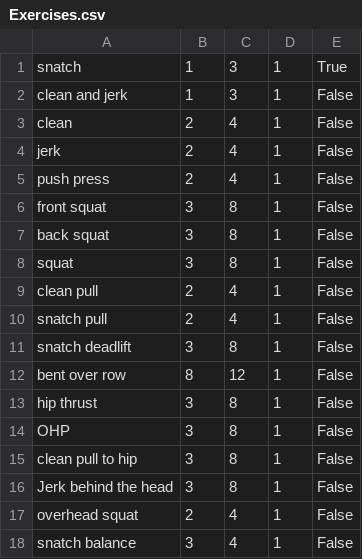
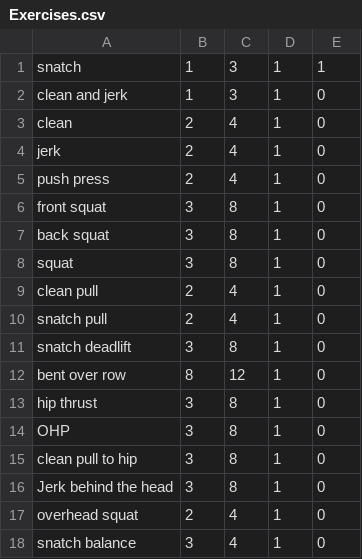
Before and after one commit to NimbleCapricorn/WorkoutRoutineGenerator, a CSV file: Exercises.csv, drawn as a sheet.

```diff
--- a/Exercises.csv
+++ b/Exercises.csv
@@ -1,18 +1,18 @@
-snatch;1;3;1;True
-clean and jerk;1;3;1;False
-clean;2;4;1;False
-jerk;2;4;1;False
-push press;2;4;1;False
-front squat;3;8;1;False
-back squat;3;8;1;False
-squat;3;8;1;False
-clean pull;2;4;1;False
-snatch pull;2;4;1;False
-snatch deadlift;3;8;1;False
-bent over row;8;12;1;False
-hip thrust;3;8;1;False
-OHP;3;8;1;False
-clean pull to hip;3;8;1;False
-Jerk behind the head;3;8;1;False
-overhead squat;2;4;1;False
-snatch balance;3;4;1;False
+snatch;1;3;1;1
+clean and jerk;1;3;1;0
+clean;2;4;1;0
+jerk;2;4;1;0
+push press;2;4;1;0
+front squat;3;8;1;0
+back squat;3;8;1;0
+squat;3;8;1;0
+clean pull;2;4;1;0
+snatch pull;2;4;1;0
+snatch deadlift;3;8;1;0
+bent over row;8;12;1;0
+hip thrust;3;8;1;0
+OHP;3;8;1;0
+clean pull to hip;3;8;1;0
+Jerk behind the head;3;8;1;0
+overhead squat;2;4;1;0
+snatch balance;3;4;1;0
```
Also changed, not shown: 3 other files.
